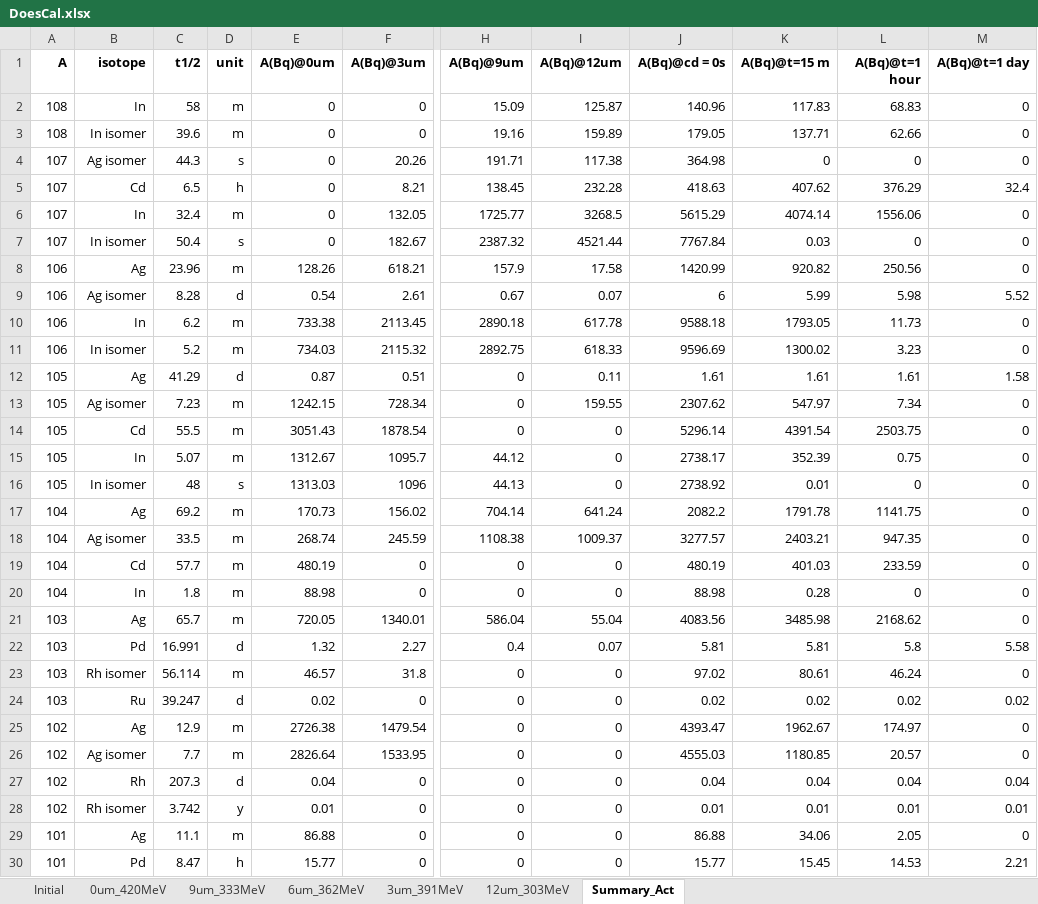
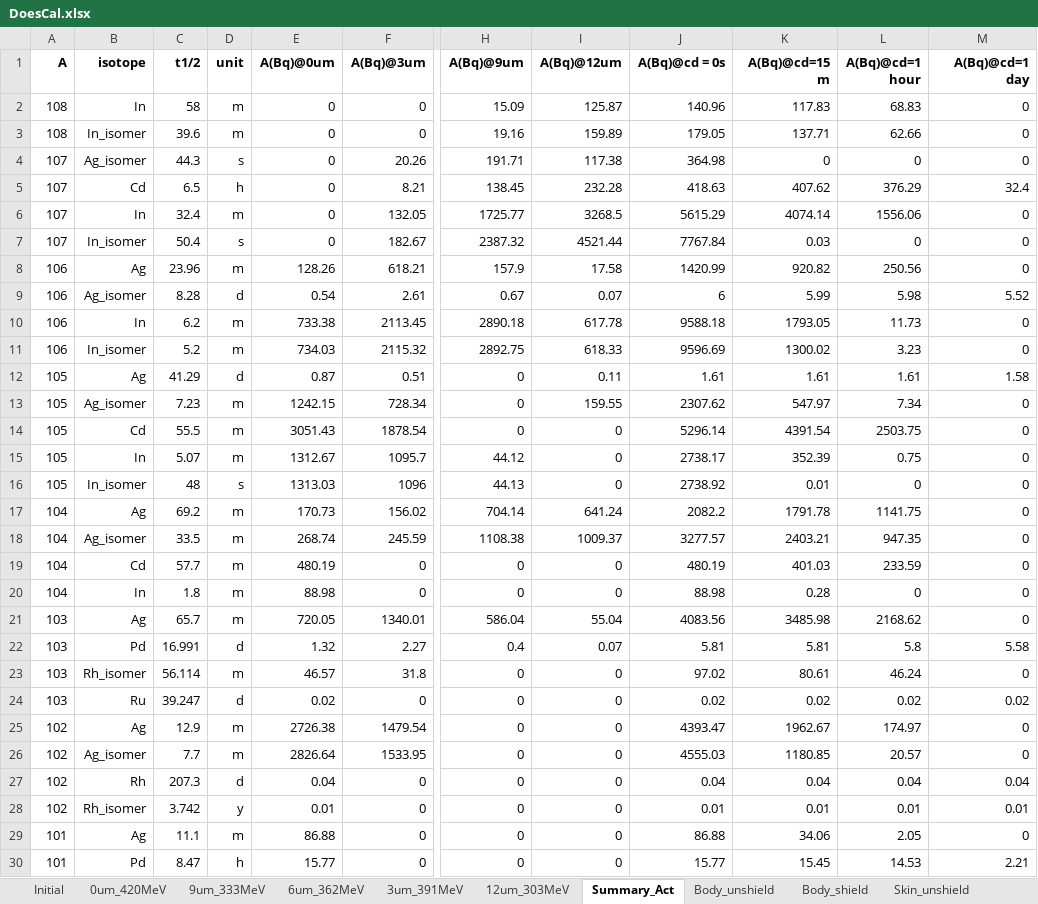
Before and after one commit to RHYME11/DoseCal, an Excel workbook: example/DoesCal.xlsx, sheet Summary_Act, drawn as a sheet; only a part is shown, gaps mark what is left out; values as stored, in another font and other column widths than the file's, no borders; the diff covers the shown part only; the diff names each change by its address in the sheet, - before the commit and + after, or states it on an @@ line.

```diff
--- a/example/DoesCal.xlsx (sheet Summary_Act)
+++ b/example/DoesCal.xlsx (sheet Summary_Act)
+sheet tab: Body_unshield
+sheet tab: Body_shield
+sheet tab: Skin_unshield
-K1: A(Bq)@t=15 m
+K1: A(Bq)@cd=15 m
-L1: A(Bq)@t=1 hour
+L1: A(Bq)@cd=1 hour
-M1: A(Bq)@t=1 day
+M1: A(Bq)@cd=1 day
-B3 (isotope): In isomer
+B3 (isotope): In_isomer
-B4 (isotope): Ag isomer
+B4 (isotope): Ag_isomer
-B7 (isotope): In isomer
+B7 (isotope): In_isomer
-B9 (isotope): Ag isomer
+B9 (isotope): Ag_isomer
-B11 (isotope): In isomer
+B11 (isotope): In_isomer
-B13 (isotope): Ag isomer
+B13 (isotope): Ag_isomer
-B16 (isotope): In isomer
+B16 (isotope): In_isomer
-B18 (isotope): Ag isomer
+B18 (isotope): Ag_isomer
-B23 (isotope): Rh isomer
+B23 (isotope): Rh_isomer
-B26 (isotope): Ag isomer
+B26 (isotope): Ag_isomer
-B28 (isotope): Rh isomer
+B28 (isotope): Rh_isomer
```
Also changed, not shown: 7 edited cells elsewhere in this sheet, sheet 3um_391MeV, sheet 0um_420MeV, sheet 6um_362MeV, sheet 12um_303MeV, sheet 9um_333MeV, other sheet tabs, 8 other files.
